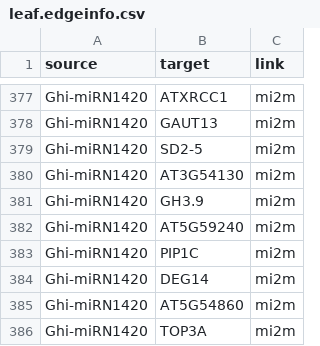
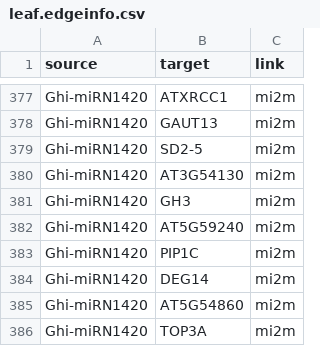
Before and after one commit to ShawnWx2019/Gh_circRNAseq, a CSV file: 01.src/ceRNAGephiInput/leaf.edgeinfo.csv, drawn as a sheet; only a part is shown, gaps mark what is left out; the diff covers the shown part only.

```diff
--- a/01.src/ceRNAGephiInput/leaf.edgeinfo.csv
+++ b/01.src/ceRNAGephiInput/leaf.edgeinfo.csv
@@ -380,3 +380,3 @@ Ghi-miRN1420,SD2-5,mi2m
 Ghi-miRN1420,AT3G54130,mi2m
-Ghi-miRN1420,GH3.9,mi2m
+Ghi-miRN1420,GH3,mi2m
 Ghi-miRN1420,AT5G59240,mi2m
```
Also changed, not shown: 8 edited cells elsewhere in this file, 01.src/ceRNAGephiInput/fiber.edgeinfo.csv, 01.src/ceRNAGephiInput/fiber.nodeidcsv.csv, 19 other files.
